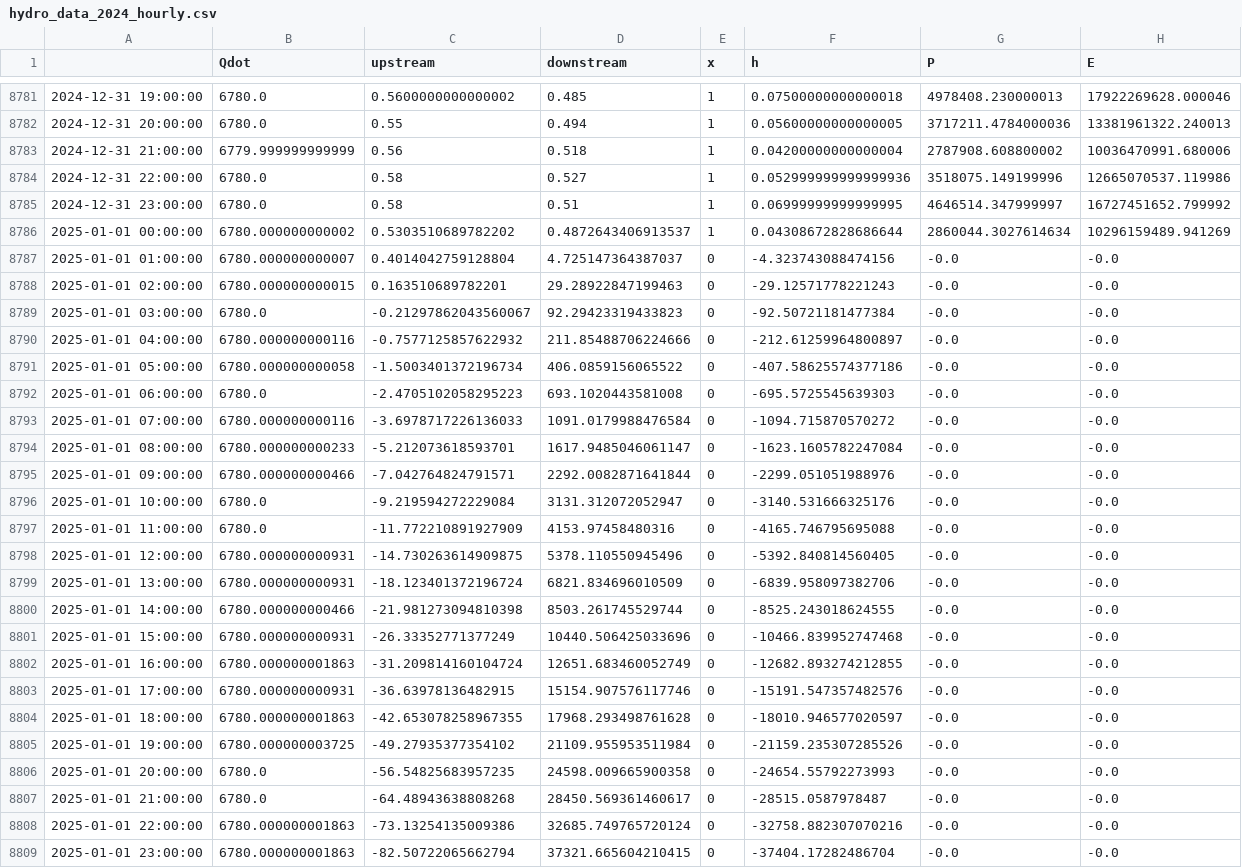
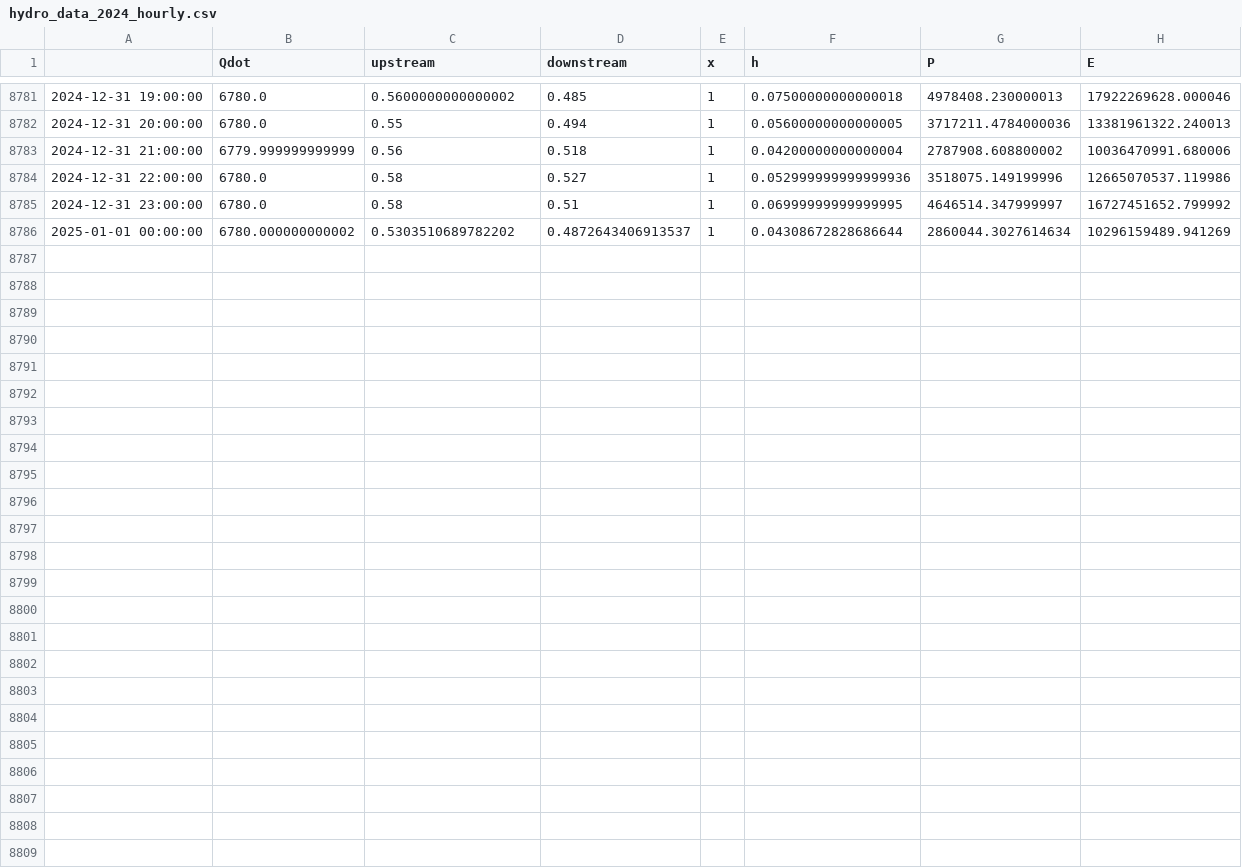
Before and after one commit to JayC-SF/engr-301-project, a CSV file: data/processed/hydro_data_2024_hourly.csv, drawn as a sheet; only a part is shown, gaps mark what is left out; the diff names each change by its address in the sheet, - before the commit and + after, or states it on an @@ line.

Commit message:
fix typo of time

```diff
--- a/data/processed/hydro_data_2024_hourly.csv
+++ b/data/processed/hydro_data_2024_hourly.csv
-row 8787: 2025-01-01 01:00:00 | 6780.000000000007 | 0.4014042759128804 | 4.725147364387037 | 0 | -4.323743088474156 | -0.0 | -0.0
-row 8788: 2025-01-01 02:00:00 | 6780.000000000015 | 0.163510689782201 | 29.28922847199463 | 0 | -29.12571778221243 | -0.0 | -0.0
-row 8789: 2025-01-01 03:00:00 | 6780.0 | -0.21297862043560067 | 92.29423319433823 | 0 | -92.50721181477384 | -0.0 | -0.0
-row 8790: 2025-01-01 04:00:00 | 6780.000000000116 | -0.7577125857622932 | 211.85488706224666 | 0 | -212.61259964800897 | -0.0 | -0.0
-row 8791: 2025-01-01 05:00:00 | 6780.000000000058 | -1.5003401372196734 | 406.0859156065522 | 0 | -407.58625574377186 | -0.0 | -0.0
-row 8792: 2025-01-01 06:00:00 | 6780.0 | -2.4705102058295223 | 693.1020443581008 | 0 | -695.5725545639303 | -0.0 | -0.0
-row 8793: 2025-01-01 07:00:00 | 6780.000000000116 | -3.6978717226136033 | 1091.0179988476584 | 0 | -1094.715870570272 | -0.0 | -0.0
-row 8794: 2025-01-01 08:00:00 | 6780.000000000233 | -5.212073618593701 | 1617.9485046061147 | 0 | -1623.1605782247084 | -0.0 | -0.0
-row 8795: 2025-01-01 09:00:00 | 6780.000000000466 | -7.042764824791571 | 2292.0082871641844 | 0 | -2299.051051988976 | -0.0 | -0.0
-row 8796: 2025-01-01 10:00:00 | 6780.0 | -9.219594272229084 | 3131.312072052947 | 0 | -3140.531666325176 | -0.0 | -0.0
-row 8797: 2025-01-01 11:00:00 | 6780.0 | -11.772210891927909 | 4153.97458480316 | 0 | -4165.746795695088 | -0.0 | -0.0
-row 8798: 2025-01-01 12:00:00 | 6780.000000000931 | -14.730263614909875 | 5378.110550945496 | 0 | -5392.840814560405 | -0.0 | -0.0
-row 8799: 2025-01-01 13:00:00 | 6780.000000000931 | -18.123401372196724 | 6821.834696010509 | 0 | -6839.958097382706 | -0.0 | -0.0
-row 8800: 2025-01-01 14:00:00 | 6780.000000000466 | -21.981273094810398 | 8503.261745529744 | 0 | -8525.243018624555 | -0.0 | -0.0
-row 8801: 2025-01-01 15:00:00 | 6780.000000000931 | -26.33352771377249 | 10440.506425033696 | 0 | -10466.839952747468 | -0.0 | -0.0
-row 8802: 2025-01-01 16:00:00 | 6780.000000001863 | -31.209814160104724 | 12651.683460052749 | 0 | -12682.893274212855 | -0.0 | -0.0
-row 8803: 2025-01-01 17:00:00 | 6780.000000000931 | -36.63978136482915 | 15154.907576117746 | 0 | -15191.547357482576 | -0.0 | -0.0
-row 8804: 2025-01-01 18:00:00 | 6780.000000001863 | -42.653078258967355 | 17968.293498761628 | 0 | -18010.946577020597 | -0.0 | -0.0
-row 8805: 2025-01-01 19:00:00 | 6780.000000003725 | -49.27935377354102 | 21109.955953511984 | 0 | -21159.235307285526 | -0.0 | -0.0
-row 8806: 2025-01-01 20:00:00 | 6780.0 | -56.54825683957235 | 24598.009665900358 | 0 | -24654.55792273993 | -0.0 | -0.0
-row 8807: 2025-01-01 21:00:00 | 6780.0 | -64.48943638808268 | 28450.569361460617 | 0 | -28515.0587978487 | -0.0 | -0.0
-row 8808: 2025-01-01 22:00:00 | 6780.000000001863 | -73.13254135009386 | 32685.749765720124 | 0 | -32758.882307070216 | -0.0 | -0.0
-row 8809: 2025-01-01 23:00:00 | 6780.000000001863 | -82.50722065662794 | 37321.665604210415 | 0 | -37404.17282486704 | -0.0 | -0.0
```
Also changed, not shown: 1 other file.
